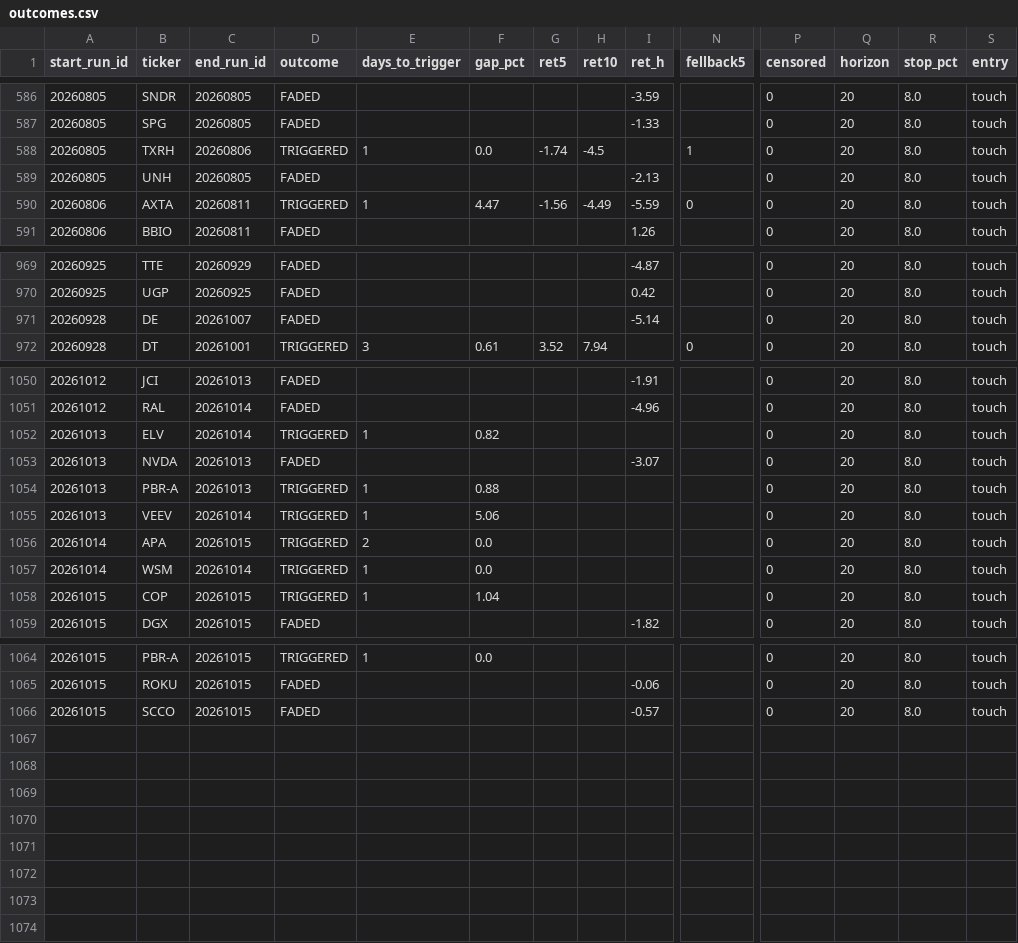
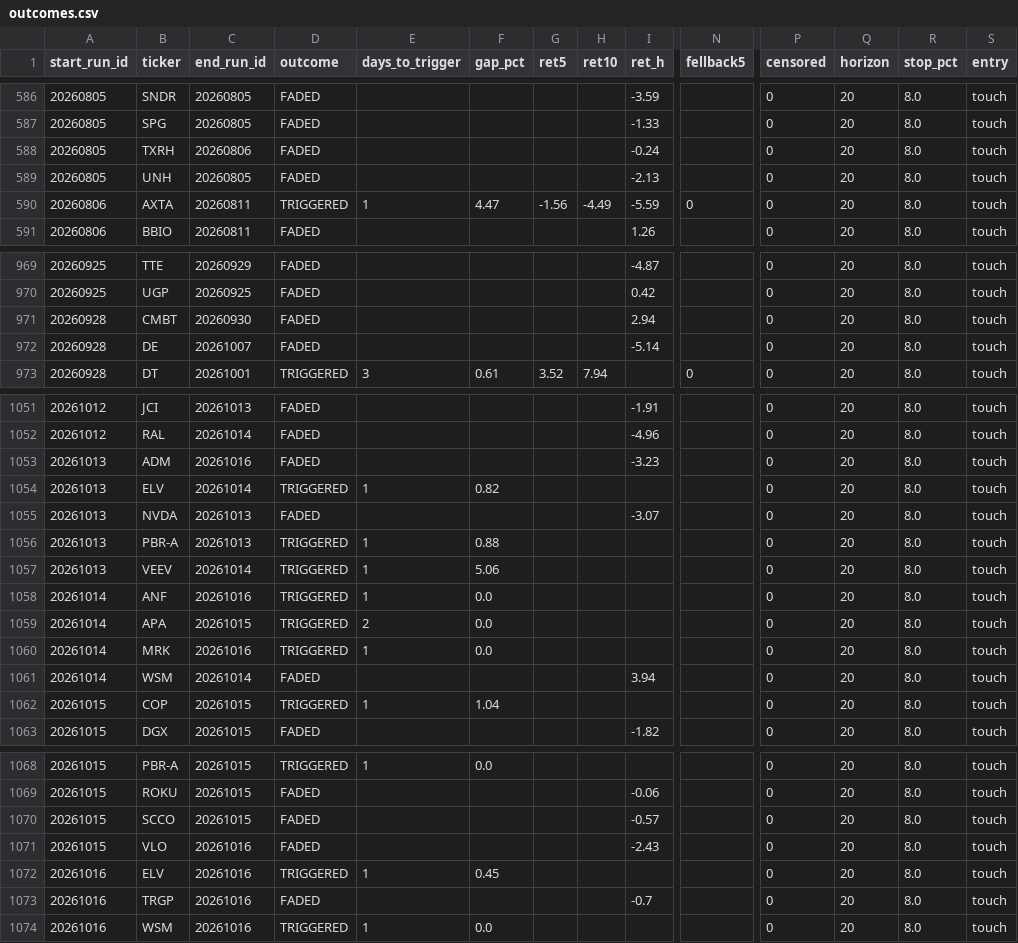
Before and after one commit to mthli/skills, a CSV file: base-breakout-scan/state/outcomes.csv, drawn as a sheet; only a part is shown, gaps mark what is left out; addresses are those after the commit; rows hold the shown columns only; the diff covers the shown part only; the diff names each change by its address in the sheet, - before the commit and + after, or states it on an @@ line.

```diff
--- a/base-breakout-scan/state/outcomes.csv
+++ b/base-breakout-scan/state/outcomes.csv
-D588 (outcome): TRIGGERED
+D588 (outcome): FADED
-E588 (days_to_trigger): 1
+E588 (days_to_trigger): (empty)
-F588 (gap_pct): 0.0
+F588 (gap_pct): (empty)
-G588 (ret5): -1.74
+G588 (ret5): (empty)
-H588 (ret10): -4.5
+H588 (ret10): (empty)
-I588 (ret_h): (empty)
+I588 (ret_h): -0.24
-N588 (fellback5): 1
+N588 (fellback5): (empty)
+row 971: 20260928 | CMBT | 20260930 | FADED |  |  |  |  | 2.94 |  | 0 | 20 | 8.0 | touch
+row 1053: 20261013 | ADM | 20261016 | FADED |  |  |  |  | -3.23 |  | 0 | 20 | 8.0 | touch
+row 1058: 20261014 | ANF | 20261016 | TRIGGERED | 1 | 0.0 |  |  |  |  | 0 | 20 | 8.0 | touch
-B1060 (ticker): WSM
+B1060 (ticker): MRK
-C1060 (end_run_id): 20261014
+C1060 (end_run_id): 20261016
+row 1061: 20261014 | WSM | 20261014 | FADED |  |  |  |  | 3.94 |  | 0 | 20 | 8.0 | touch
+row 1071: 20261015 | VLO | 20261016 | FADED |  |  |  |  | -2.43 |  | 0 | 20 | 8.0 | touch
+row 1072: 20261016 | ELV | 20261016 | TRIGGERED | 1 | 0.45 |  |  |  |  | 0 | 20 | 8.0 | touch
+row 1073: 20261016 | TRGP | 20261016 | FADED |  |  |  |  | -0.7 |  | 0 | 20 | 8.0 | touch
+row 1074: 20261016 | WSM | 20261016 | TRIGGERED | 1 | 0.0 |  |  |  |  | 0 | 20 | 8.0 | touch
```
Also changed, not shown: 62 edited cells elsewhere in this file, mean-reversion-scan/state/history.csv, mean-reversion-scan/state/outcomes.csv, 7 other files.
